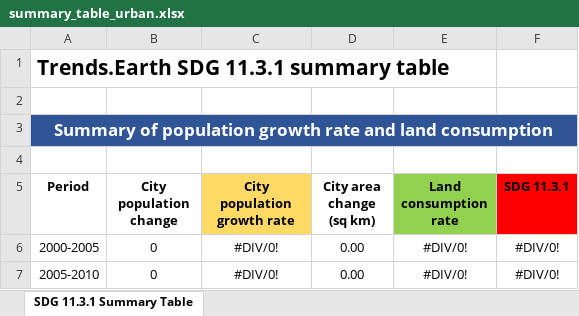
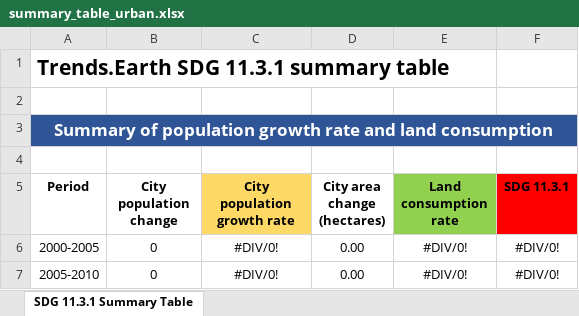
Before and after one commit to ConservationInternational/trends.earth, an Excel workbook: LDMP/data/summary_table_urban.xlsx, sheet SDG 11.3.1 Summary Table, drawn as a sheet; only a part is shown; values as stored, in another font and other column widths than the file's, no borders; charts and pictures not drawn; ↵ is a line break in a cell; the diff names each change by its address in the sheet, - before the commit and + after, or states it on an @@ line.

```diff
--- a/LDMP/data/summary_table_urban.xlsx (sheet SDG 11.3.1 Summary Table)
+++ b/LDMP/data/summary_table_urban.xlsx (sheet SDG 11.3.1 Summary Table)
-D5: City area change ↵ (sq km)
+D5: City area change ↵ (hectares)
```
Also changed, not shown: 9 other files.
